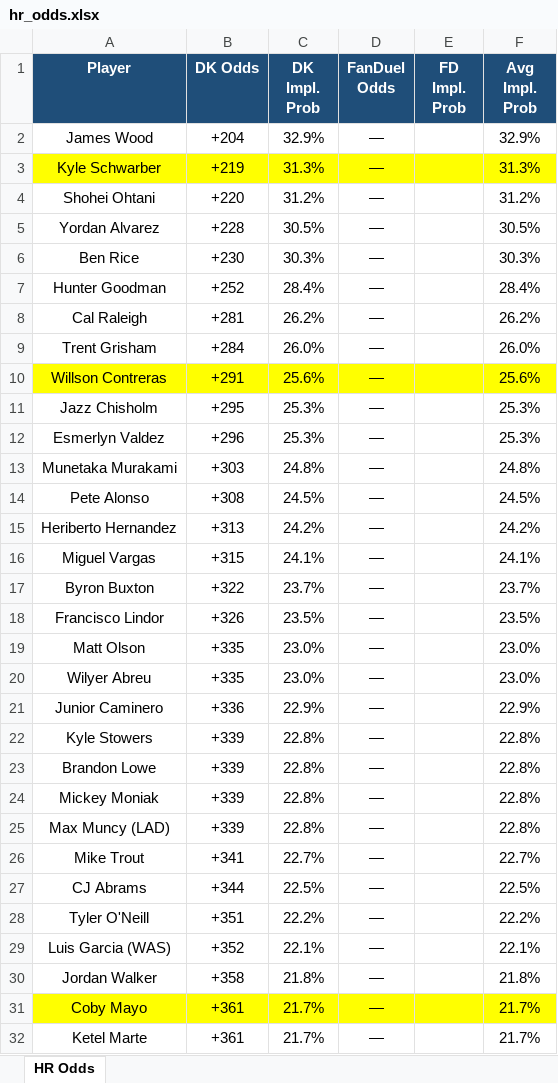
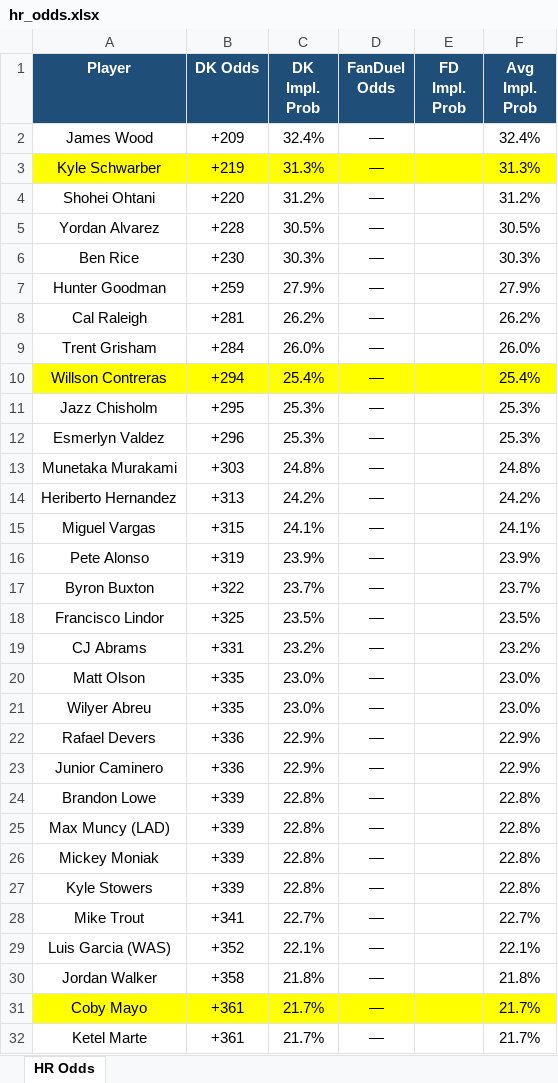
Before and after one commit to kornbergercharles-prog/HR-Odds-Scraper, an Excel workbook: hr_odds.xlsx, sheet HR Odds, drawn as a sheet; only a part is shown; values as stored, in another font and other column widths than the file's, no borders; removed rows and columns are numbered as before the commit, all else as after; the diff covers the shown part only; the diff names each change by its address in the sheet, - before the commit and + after, or states it on an @@ line.

```diff
--- a/hr_odds.xlsx (sheet HR Odds)
+++ b/hr_odds.xlsx (sheet HR Odds)
-B2 (DK Odds): +204
+B2 (DK Odds): +209
-C2 (DK Impl. Prob): 32.9%
+C2 (DK Impl. Prob): 32.4%
-F2 (Avg Impl. Prob): 32.9%
+F2 (Avg Impl. Prob): 32.4%
-B7 (DK Odds): +252
+B7 (DK Odds): +259
-C7 (DK Impl. Prob): 28.4%
+C7 (DK Impl. Prob): 27.9%
-F7 (Avg Impl. Prob): 28.4%
+F7 (Avg Impl. Prob): 27.9%
-B10 (DK Odds): +291
+B10 (DK Odds): +294
-C10 (DK Impl. Prob): 25.6%
+C10 (DK Impl. Prob): 25.4%
-F10 (Avg Impl. Prob): 25.6%
+F10 (Avg Impl. Prob): 25.4%
-row 14: Pete Alonso | +308 | 24.5% | — |  | 24.5%
+row 16: Pete Alonso | +319 | 23.9% | — |  | 23.9%
-B18 (DK Odds): +326
+B18 (DK Odds): +325
+row 19: CJ Abrams | +331 | 23.2% | — |  | 23.2%
+row 22: Rafael Devers | +336 | 22.9% | — |  | 22.9%
@@ row 23 moved to row 24: Brandon Lowe @@
@@ row 24 moved to row 26: Mickey Moniak @@
-row 27: CJ Abrams | +344 | 22.5% | — |  | 22.5%
-row 28: Tyler O'Neill | +351 | 22.2% | — |  | 22.2%
```
Also changed, not shown: 25 added rows, 25 removed rows, 32 moved rows, 17 edited cells and cell formats elsewhere in this sheet, 2 other files.
